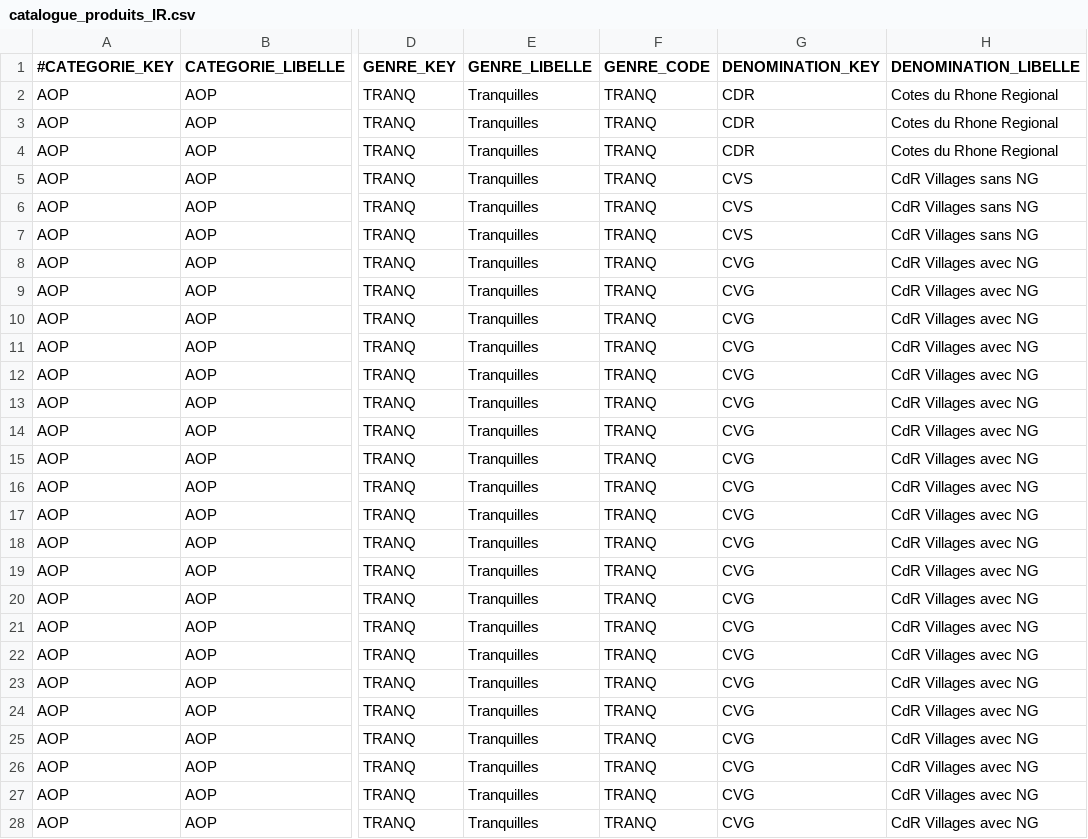
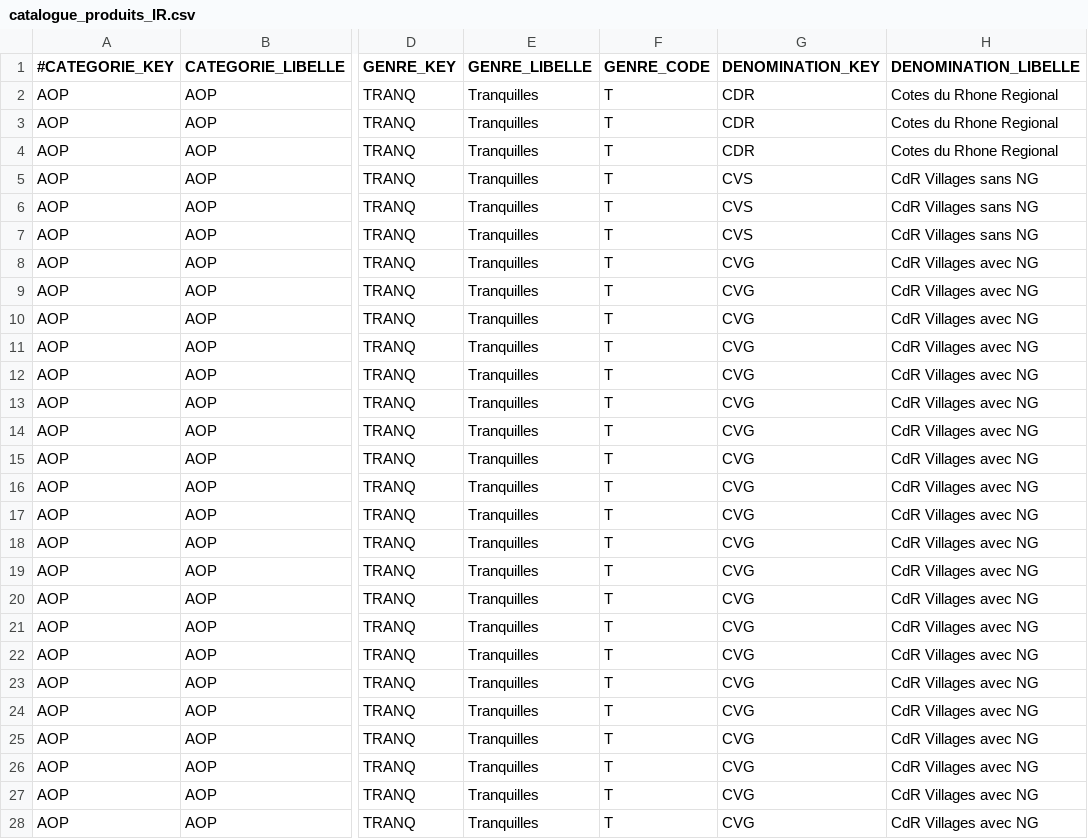
Before and after one commit to 24eme/declarvins, a CSV file: project/data/import/configuration/catalogue_produits_IR.csv, drawn as a sheet; only a part is shown, gaps mark what is left out; the diff covers the shown part only; the diff names each change by its address in the sheet, - before the commit and + after, or states it on an @@ line.

```diff
--- a/project/data/import/configuration/catalogue_produits_IR.csv
+++ b/project/data/import/configuration/catalogue_produits_IR.csv
-F2:F28 (GENRE_CODE): TRANQ
+F2:F28 (GENRE_CODE): T
```
Also changed, not shown: 77 edited cells elsewhere in this file, project/data/import/configuration/catalogue_produits_CIVP.csv, project/data/import/configuration/catalogue_produits_IVSE.csv, 17 other files.
